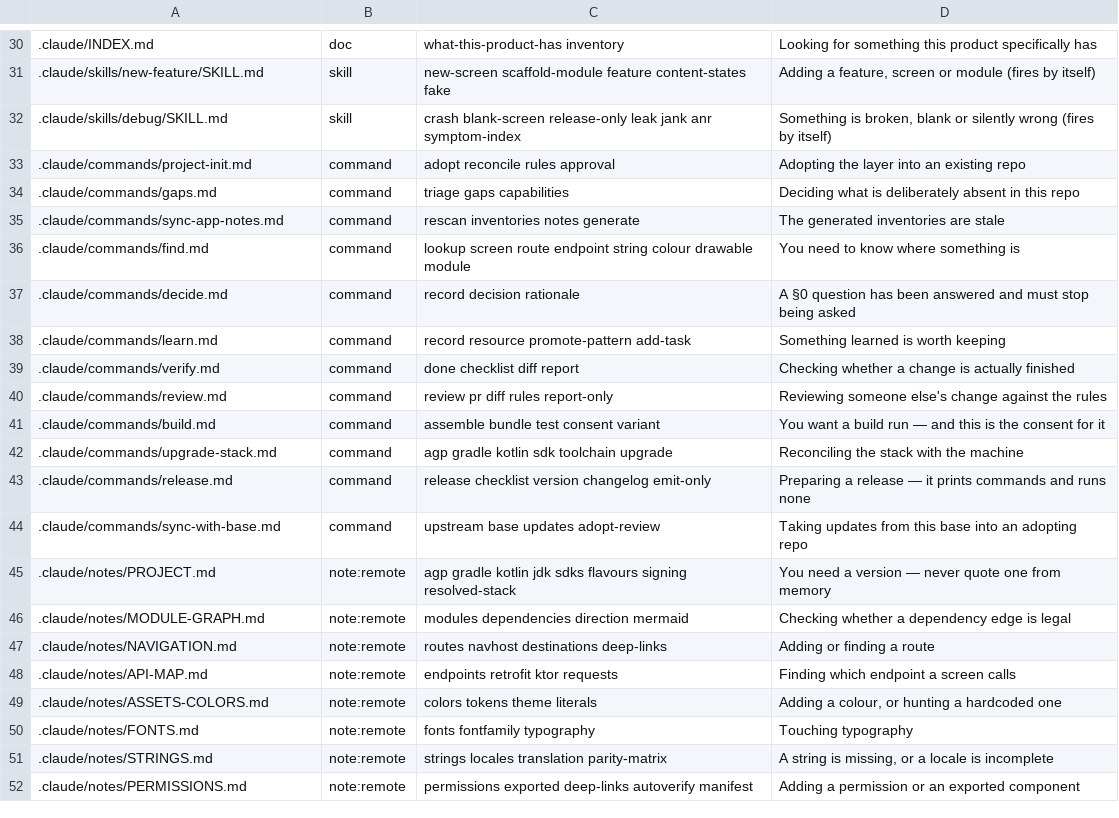
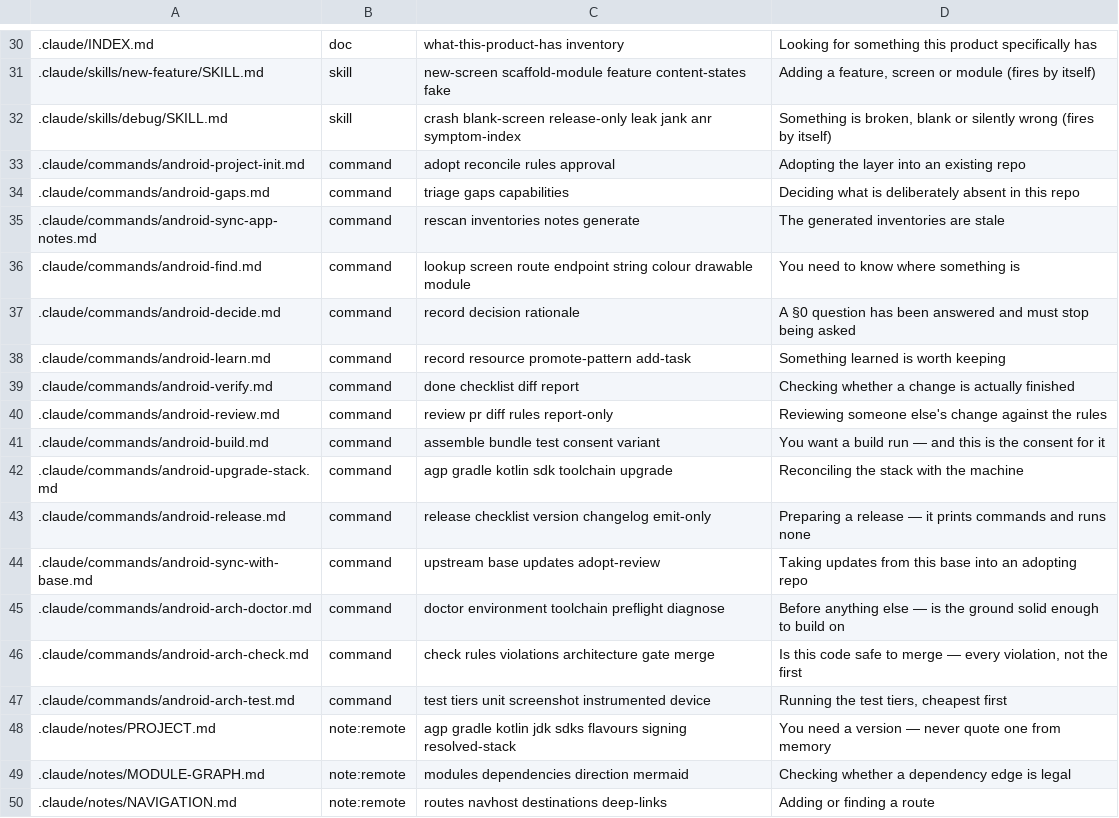
Before and after one commit to MalaRuparel2023/GenericArch-Android, a TSV file: .claude/MAP.tsv, drawn as a sheet; only a part is shown, gaps mark what is left out; the shorter side is filled out with more unchanged rows; the diff names each change by its address in the sheet, - before the commit and + after, or states it on an @@ line.

```diff
--- a/.claude/MAP.tsv
+++ b/.claude/MAP.tsv
-A33: .claude/commands/project-init.md
+A33: .claude/commands/android-project-init.md
-A34: .claude/commands/gaps.md
+A34: .claude/commands/android-gaps.md
-A35: .claude/commands/sync-app-notes.md
+A35: .claude/commands/android-sync-app-notes.md
-A36: .claude/commands/find.md
+A36: .claude/commands/android-find.md
-A37: .claude/commands/decide.md
+A37: .claude/commands/android-decide.md
-A38: .claude/commands/learn.md
+A38: .claude/commands/android-learn.md
-A39: .claude/commands/verify.md
+A39: .claude/commands/android-verify.md
-A40: .claude/commands/review.md
+A40: .claude/commands/android-review.md
-A41: .claude/commands/build.md
+A41: .claude/commands/android-build.md
-A42: .claude/commands/upgrade-stack.md
+A42: .claude/commands/android-upgrade-stack.md
-A43: .claude/commands/release.md
+A43: .claude/commands/android-release.md
-A44: .claude/commands/sync-with-base.md
+A44: .claude/commands/android-sync-with-base.md
+row 45: .claude/commands/android-arch-doctor.md | command | doctor environment toolchain preflight diagnose | Before anything else — is the ground solid enough to build on
+row 46: .claude/commands/android-arch-check.md | command | check rules violations architecture gate merge | Is this code safe to merge — every violation, not the first
+row 47: .claude/commands/android-arch-test.md | command | test tiers unit screenshot instrumented device | Running the test tiers, cheapest first
```
Also changed, not shown: 36 other files.
